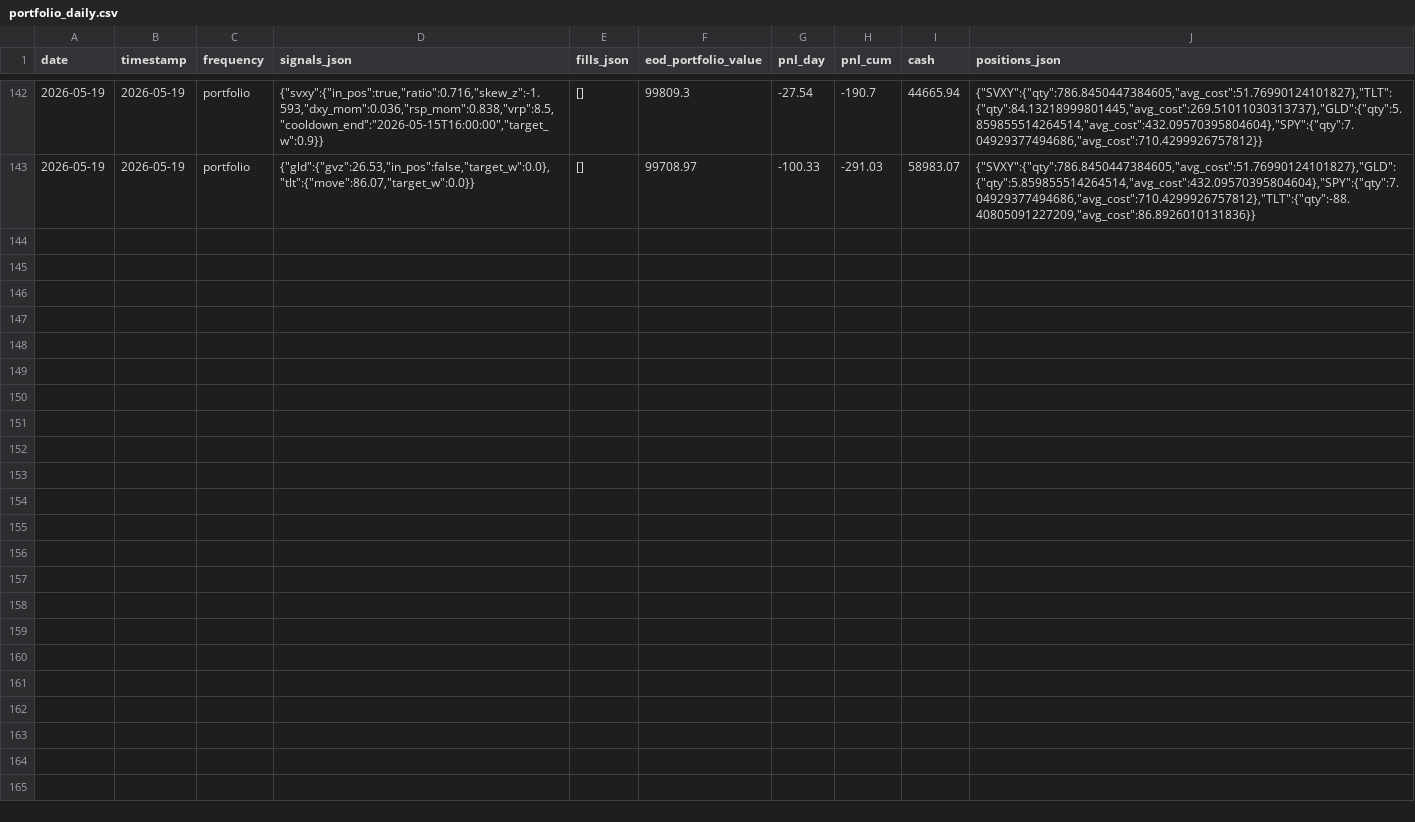
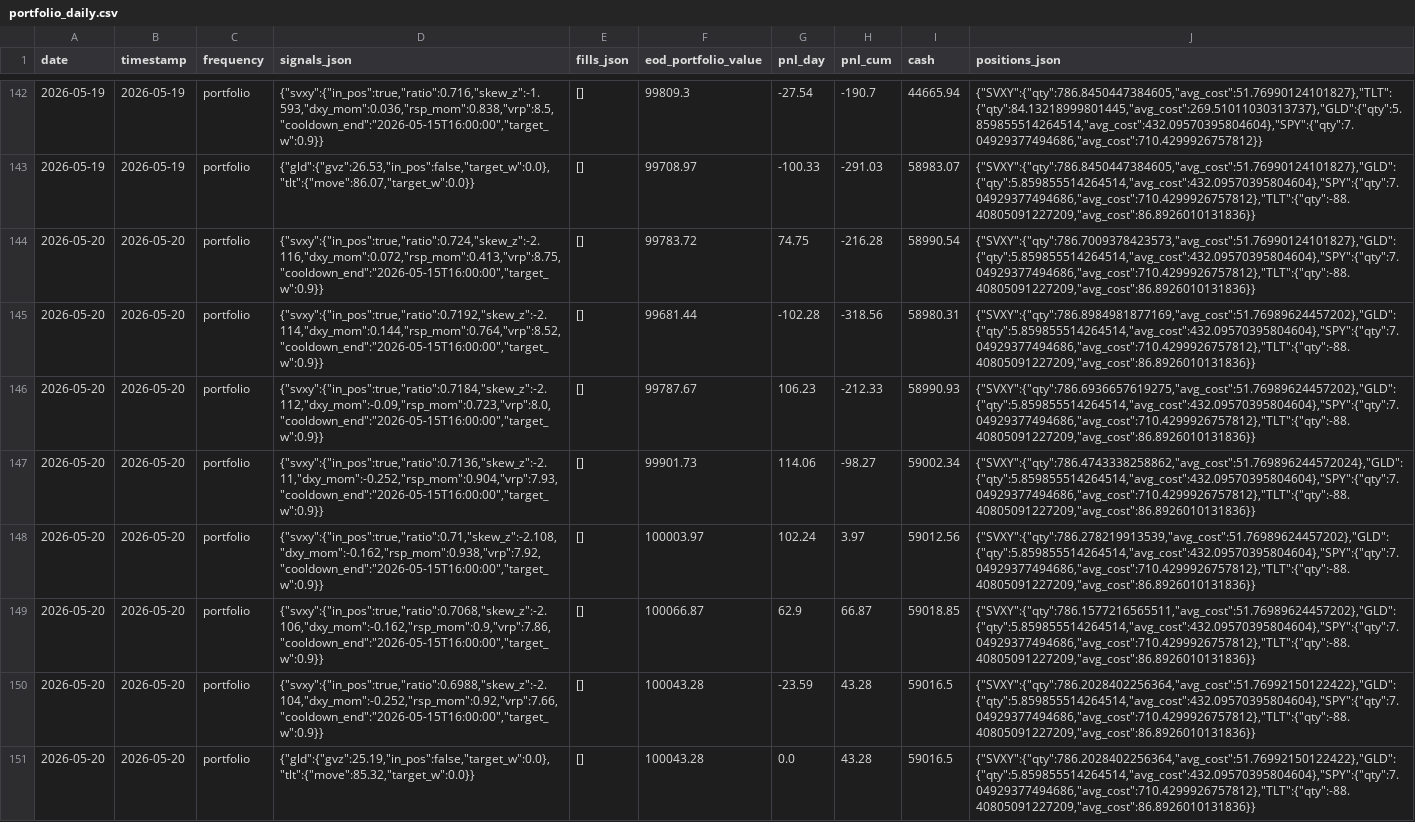
Before and after one commit to romandrianov-pixel/paper-trading-track-record, a CSV file: daily/four_way/portfolio_daily.csv, drawn as a sheet; only a part is shown, gaps mark what is left out.

Commit message:
Daily state 2026-05-20

```diff
--- a/daily/four_way/portfolio_daily.csv
+++ b/daily/four_way/portfolio_daily.csv
@@ -143 +143,9 @@ date,timestamp,frequency,signals_json,fills_json,eod_portfolio_value,pnl_day,pnl
 2026-05-19,2026-05-19,portfolio,"{""gld"":{""gvz"":26.53,""in_pos"":false,""target_w"":0.0},""tlt"":{""move"":86.07,""target_w"":0.0}}",[],99708.97,-100.33,-291.03,58983.07,"{""SVXY"":{""qty"":786.8450447384605,""avg_cost"":51.76990124101827},""GLD"":{""qty"":5.859855514264514,""avg_cost"":432.09570395804604},""SPY"":{""qty"":7.04929377494686,""avg_cost"":710.4299926757812},""TLT"":{""qty"":-88.40805091227209,""avg_cost"":86.8926010131836}}"
+2026-05-20,2026-05-20,portfolio,"{""svxy"":{""in_pos"":true,""ratio"":0.724,""skew_z"":-2.116,""dxy_mom"":0.072,""rsp_mom"":0.413,""vrp"":8.75,""cooldown_end"":""2026-05-15T16:00:00"",""target_w"":0.9}}",[],99783.72,74.75,-216.28,58990.54,"{""SVXY"":{""qty"":786.7009378423573,""avg_cost"":51.76990124101827},""GLD"":{""qty"":5.859855514264514,""avg_cost"":432.09570395804604},""SPY"":{""qty"":7.04929377494686,""avg_cost"":710.4299926757812},""TLT"":{""qty"":-88.40805091227209,""avg_cost"":86.8926010131836}}"
+2026-05-20,2026-05-20,portfolio,"{""svxy"":{""in_pos"":true,""ratio"":0.7192,""skew_z"":-2.114,""dxy_mom"":0.144,""rsp_mom"":0.764,""vrp"":8.52,""cooldown_end"":""2026-05-15T16:00:00"",""target_w"":0.9}}",[],99681.44,-102.28,-318.56,58980.31,"{""SVXY"":{""qty"":786.8984981877169,""avg_cost"":51.76989624457202},""GLD"":{""qty"":5.859855514264514,""avg_cost"":432.09570395804604},""SPY"":{""qty"":7.04929377494686,""avg_cost"":710.4299926757812},""TLT"":{""qty"":-88.40805091227209,""avg_cost"":86.8926010131836}}"
+2026-05-20,2026-05-20,portfolio,"{""svxy"":{""in_pos"":true,""ratio"":0.7184,""skew_z"":-2.112,""dxy_mom"":-0.09,""rsp_mom"":0.723,""vrp"":8.0,""cooldown_end"":""2026-05-15T16:00:00"",""target_w"":0.9}}",[],99787.67,106.23,-212.33,58990.93,"{""SVXY"":{""qty"":786.6936657619275,""avg_cost"":51.76989624457202},""GLD"":{""qty"":5.859855514264514,""avg_cost"":432.09570395804604},""SPY"":{""qty"":7.04929377494686,""avg_cost"":710.4299926757812},""TLT"":{""qty"":-88.40805091227209,""avg_cost"":86.8926010131836}}"
+2026-05-20,2026-05-20,portfolio,"{""svxy"":{""in_pos"":true,""ratio"":0.7136,""skew_z"":-2.11,""dxy_mom"":-0.252,""rsp_mom"":0.904,""vrp"":7.93,""cooldown_end"":""2026-05-15T16:00:00"",""target_w"":0.9}}",[],99901.73,114.06,-98.27,59002.34,"{""SVXY"":{""qty"":786.4743338258862,""avg_cost"":51.769896244572024},""GLD"":{""qty"":5.859855514264514,""avg_cost"":432.09570395804604},""SPY"":{""qty"":7.04929377494686,""avg_cost"":710.4299926757812},""TLT"":{""qty"":-88.40805091227209,""avg_cost"":86.8926010131836}}"
+2026-05-20,2026-05-20,portfolio,"{""svxy"":{""in_pos"":true,""ratio"":0.71,""skew_z"":-2.108,""dxy_mom"":-0.162,""rsp_mom"":0.938,""vrp"":7.92,""cooldown_end"":""2026-05-15T16:00:00"",""target_w"":0.9}}",[],100003.97,102.24,3.97,59012.56,"{""SVXY"":{""qty"":786.278219913539,""avg_cost"":51.76989624457202},""GLD"":{""qty"":5.859855514264514,""avg_cost"":432.09570395804604},""SPY"":{""qty"":7.04929377494686,""avg_cost"":710.4299926757812},""TLT"":{""qty"":-88.40805091227209,""avg_cost"":86.8926010131836}}"
+2026-05-20,2026-05-20,portfolio,"{""svxy"":{""in_pos"":true,""ratio"":0.7068,""skew_z"":-2.106,""dxy_mom"":-0.162,""rsp_mom"":0.9,""vrp"":7.86,""cooldown_end"":""2026-05-15T16:00:00"",""target_w"":0.9}}",[],100066.87,62.9,66.87,59018.85,"{""SVXY"":{""qty"":786.1577216565511,""avg_cost"":51.76989624457202},""GLD"":{""qty"":5.859855514264514,""avg_cost"":432.09570395804604},""SPY"":{""qty"":7.04929377494686,""avg_cost"":710.4299926757812},""TLT"":{""qty"":-88.40805091227209,""avg_cost"":86.8926010131836}}"
+2026-05-20,2026-05-20,portfolio,"{""svxy"":{""in_pos"":true,""ratio"":0.6988,""skew_z"":-2.104,""dxy_mom"":-0.252,""rsp_mom"":0.92,""vrp"":7.66,""cooldown_end"":""2026-05-15T16:00:00"",""target_w"":0.9}}",[],100043.28,-23.59,43.28,59016.5,"{""SVXY"":{""qty"":786.2028402256364,""avg_cost"":51.76992150122422},""GLD"":{""qty"":5.859855514264514,""avg_cost"":432.09570395804604},""SPY"":{""qty"":7.04929377494686,""avg_cost"":710.4299926757812},""TLT"":{""qty"":-88.40805091227209,""avg_cost"":86.8926010131836}}"
+2026-05-20,2026-05-20,portfolio,"{""gld"":{""gvz"":25.19,""in_pos"":false,""target_w"":0.0},""tlt"":{""move"":85.32,""target_w"":0.0}}",[],100043.28,0.0,43.28,59016.5,"{""SVXY"":{""qty"":786.2028402256364,""avg_cost"":51.76992150122422},""GLD"":{""qty"":5.859855514264514,""avg_cost"":432.09570395804604},""SPY"":{""qty"":7.04929377494686,""avg_cost"":710.4299926757812},""TLT"":{""qty"":-88.40805091227209,""avg_cost"":86.8926010131836}}"
```
Also changed, not shown: daily/donchian_crypto.csv, daily/four_way/svxy_hourly.csv, 45 other files.
